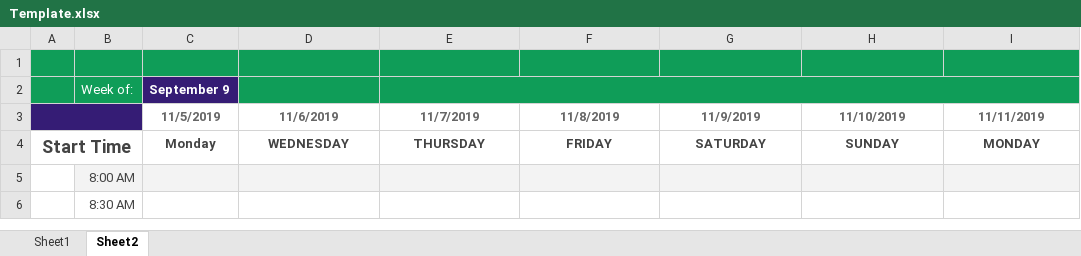
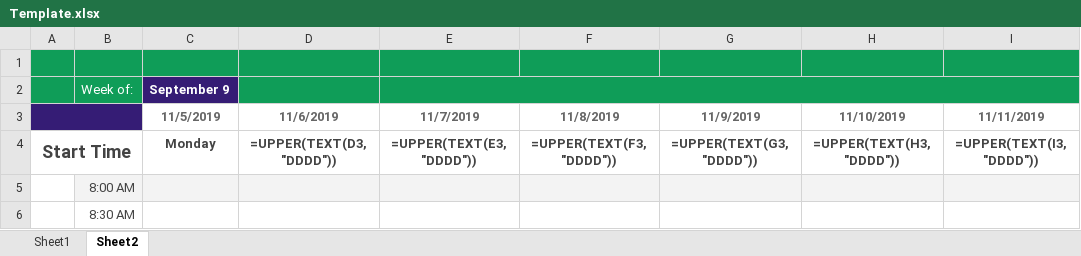
Before and after one commit to LutongZhang/studyRoomHub, an Excel workbook: Template.xlsx, sheet Sheet2, drawn as a sheet; only a part is shown; values as stored, in another font and other column widths than the file's, no borders; formulas without a stored value are shown as written; table styles not drawn; removed rows and columns are numbered as before the commit, all else as after; the diff names each change by its address in the sheet, - before the commit and + after, or states it on an @@ line.

```diff
--- a/Template.xlsx (sheet Sheet2)
+++ b/Template.xlsx (sheet Sheet2)
-row 4: Start Time |  | Monday | WEDNESDAY | THURSDAY | FRIDAY | SATURDAY | SUNDAY | MONDAY
+row 4: Start Time |  | Monday | =UPPER(TEXT(D3, "DDDD")) | =UPPER(TEXT(E3, "DDDD")) | =UPPER(TEXT(F3, "DDDD")) | =UPPER(TEXT(G3, "DDDD")) | =UPPER(TEXT(H3, "DDDD")) | =UPPER(TEXT(I3, "DDDD"))
```
Also changed, not shown: 1 other file.
